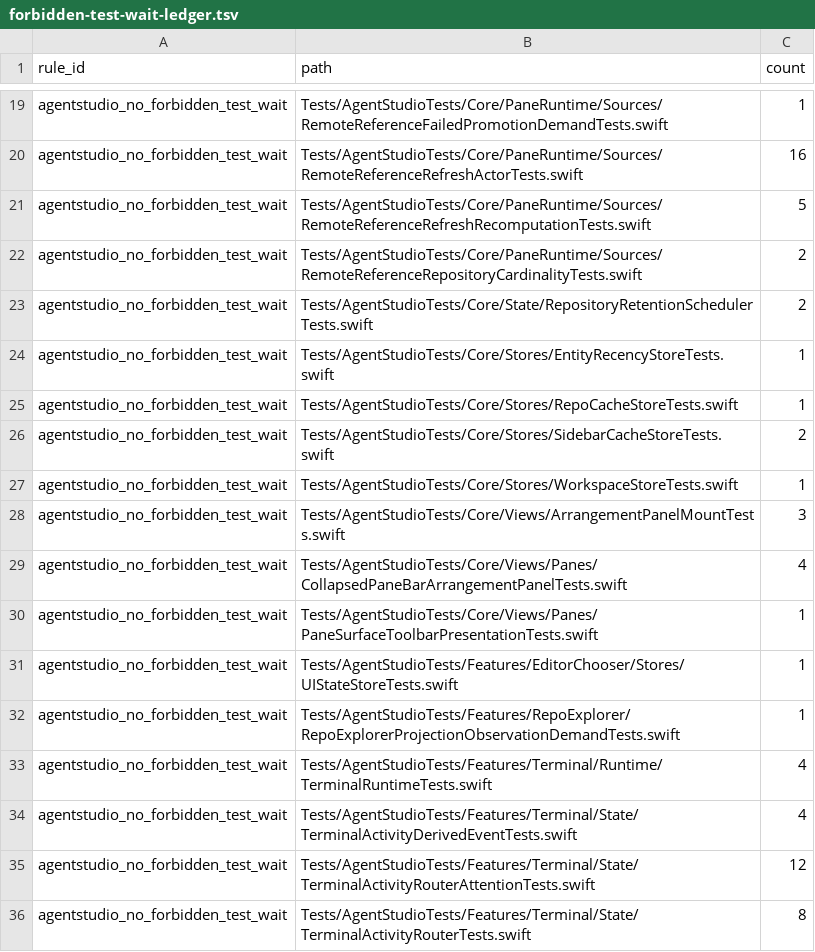
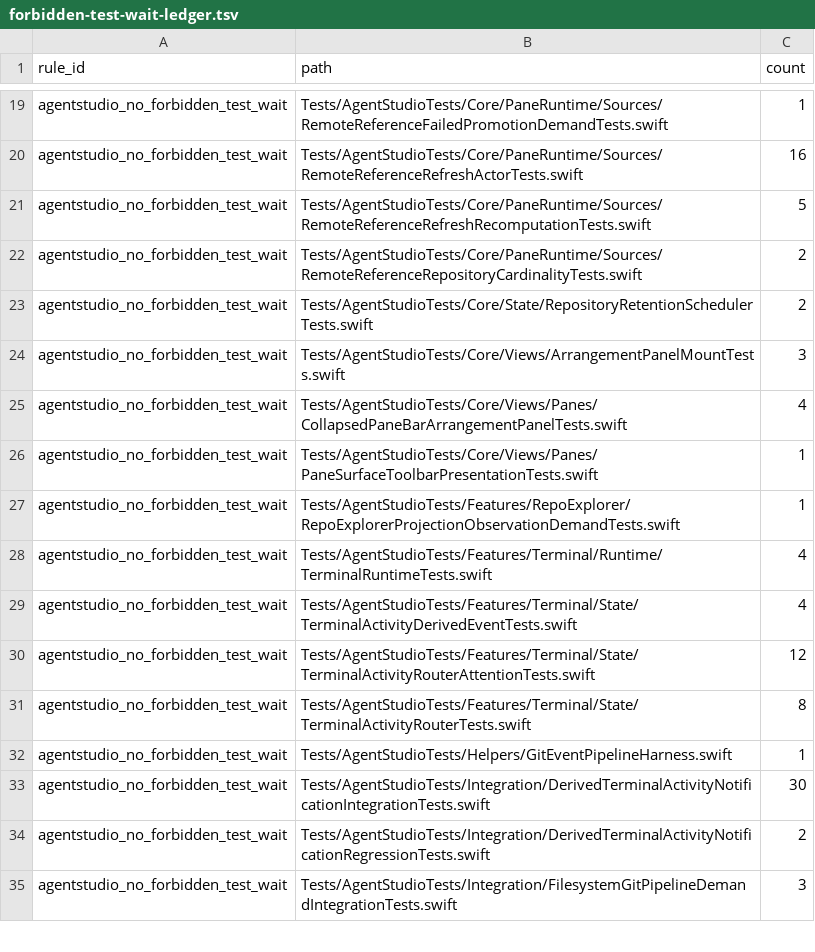
Before and after one commit to getagentstudio/agentstudio, a TSV file: Tools/AgentStudioArchitectureLint/forbidden-test-wait-ledger.tsv, drawn as a sheet; only a part is shown, gaps mark what is left out; the shorter side is filled out with more unchanged rows.

Commit message:
Tests: await five persistence stores' own save facts instead of polling SQLite (TQ22, wave 3) (#502)
* Await the repository cache's own save fact instead of polling SQLite (TQ22)

RepoCacheStore now reports each persisted save attempt as started, then
exactly one of completed, failed or cancelled, through an optional typed
fact sink (nil in production, following the Git projector's fact pattern).
The two autosave tests await the completed fact before reading SQLite, so
they no longer depend on a 10 s polling deadline that failed on the
3-core hosted runner. The forbidden-wait ledger row for the file goes to 0.

* Await four more persistence stores' own save facts instead of polling (wave 3)

EntityRecencyStore (application and workspace lanes), SidebarCacheStore,
UIStateStore and RepositoryTopologyStore now report each persisted save
attempt as started, then exactly one of completed, failed or cancelled,
through an optional nil-default fact sink, the same pattern as
RepoCacheStore. Their five autosave tests await the completed fact before
reading SQLite or the acknowledged dirty state. RepositoryTopologyStore
posts completion after its dirty-state acknowledgement. Four forbidden-wait
ledger rows go to 0.

* Unwrap the stored sidebar record before reading it in the UI state autosave test

```diff
--- a/Tools/AgentStudioArchitectureLint/forbidden-test-wait-ledger.tsv
+++ b/Tools/AgentStudioArchitectureLint/forbidden-test-wait-ledger.tsv
@@ -23,6 +23,2 @@ agentstudio_no_forbidden_test_wait	Tests/AgentStudioTests/Core/PaneRuntime/Sourc
 agentstudio_no_forbidden_test_wait	Tests/AgentStudioTests/Core/State/RepositoryRetentionSchedulerTests.swift	2
-agentstudio_no_forbidden_test_wait	Tests/AgentStudioTests/Core/Stores/EntityRecencyStoreTests.swift	1
-agentstudio_no_forbidden_test_wait	Tests/AgentStudioTests/Core/Stores/RepoCacheStoreTests.swift	1
-agentstudio_no_forbidden_test_wait	Tests/AgentStudioTests/Core/Stores/SidebarCacheStoreTests.swift	2
-agentstudio_no_forbidden_test_wait	Tests/AgentStudioTests/Core/Stores/WorkspaceStoreTests.swift	1
 agentstudio_no_forbidden_test_wait	Tests/AgentStudioTests/Core/Views/ArrangementPanelMountTests.swift	3
@@ -30,3 +26,2 @@ agentstudio_no_forbidden_test_wait	Tests/AgentStudioTests/Core/Views/Panes/Colla
 agentstudio_no_forbidden_test_wait	Tests/AgentStudioTests/Core/Views/Panes/PaneSurfaceToolbarPresentationTests.swift	1
-agentstudio_no_forbidden_test_wait	Tests/AgentStudioTests/Features/EditorChooser/Stores/UIStateStoreTests.swift	1
 agentstudio_no_forbidden_test_wait	Tests/AgentStudioTests/Features/RepoExplorer/RepoExplorerProjectionObservationDemandTests.swift	1
```
Also changed, not shown: 15 other files.
